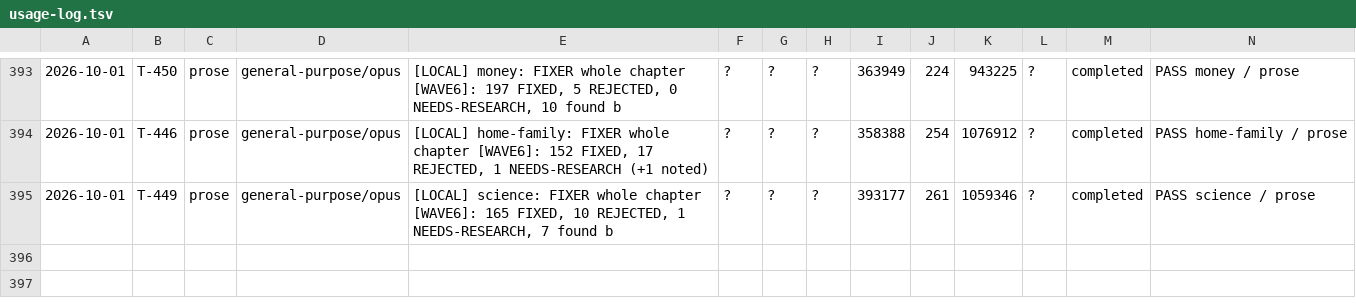
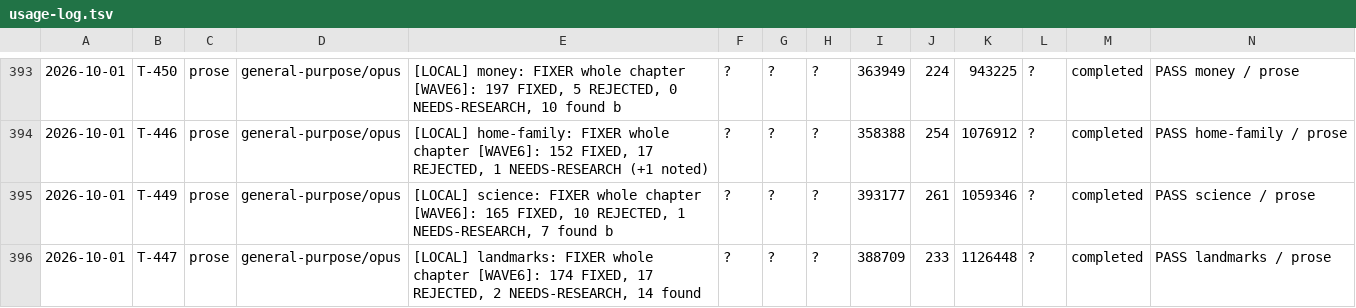
Before and after one commit to jonnystokes/USA-History-grid-book, a TSV file: control/usage-log.tsv, drawn as a sheet; only a part is shown, gaps mark what is left out; the diff names each change by its address in the sheet, - before the commit and + after, or states it on an @@ line.

```diff
--- a/control/usage-log.tsv
+++ b/control/usage-log.tsv
+row 396: 2026-10-01 | T-447 | prose | general-purpose/opus | [LOCAL] landmarks: FIXER whole chapter [WAVE6]: 174 FIXED, 17 REJECTED, 2 NEEDS-RESEARCH, 14 found | ? | ? | ? | 388709 | 233 | 1126448 | ? | completed | PASS landmarks / prose
```
Also changed, not shown: 7 other files.
